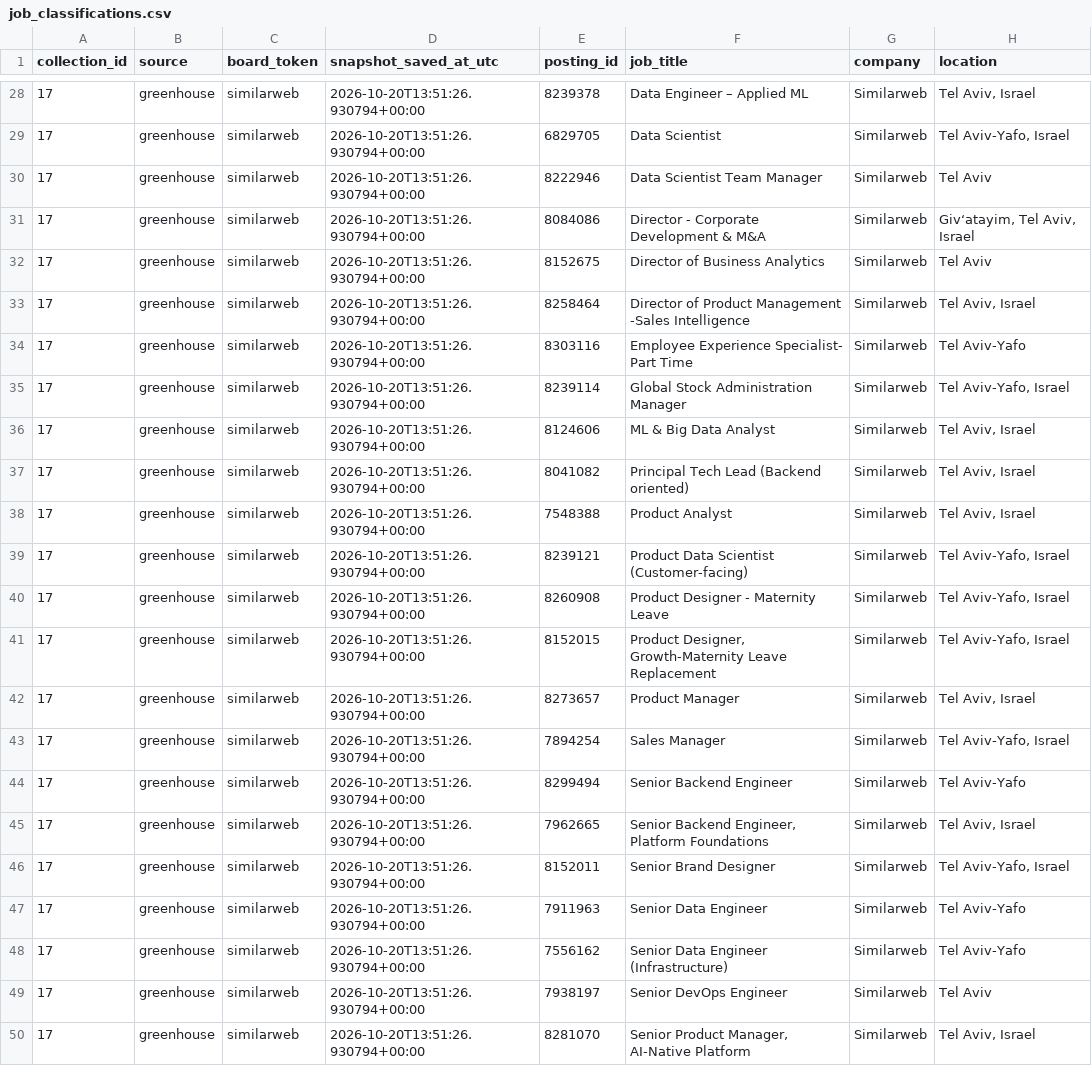
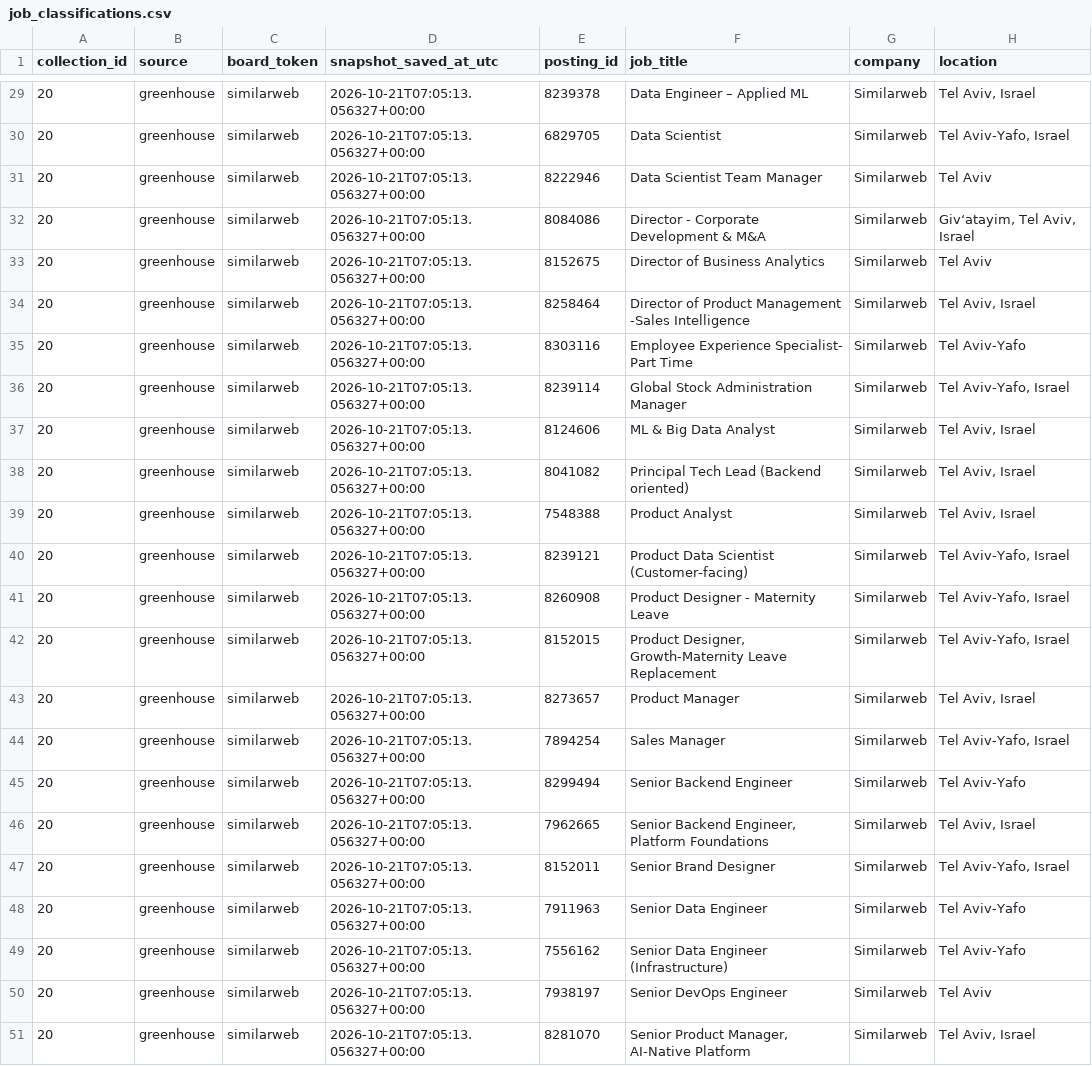
Before and after one commit to roni-madmon/job-market-tracker, a CSV file: reports/job_classifications.csv, drawn as a sheet; only a part is shown, gaps mark what is left out; addresses are those after the commit; the diff covers the shown part only; the diff names each change by its address in the sheet, - before the commit and + after, or states it on an @@ line.

```diff
--- a/reports/job_classifications.csv
+++ b/reports/job_classifications.csv
-A29:A51 (collection_id): 17
+A29:A51 (collection_id): 20
-D29:D51 (snapshot_saved_at_utc): 2026-10-20T13:51:26.930794+00:00
+D29:D51 (snapshot_saved_at_utc): 2026-10-21T07:05:13.056327+00:00
```
Also changed, not shown: 1 added row and 54 edited cells elsewhere in this file, reports/collection_coverage.csv, reports/technology_mentions.csv, 2 other files.
